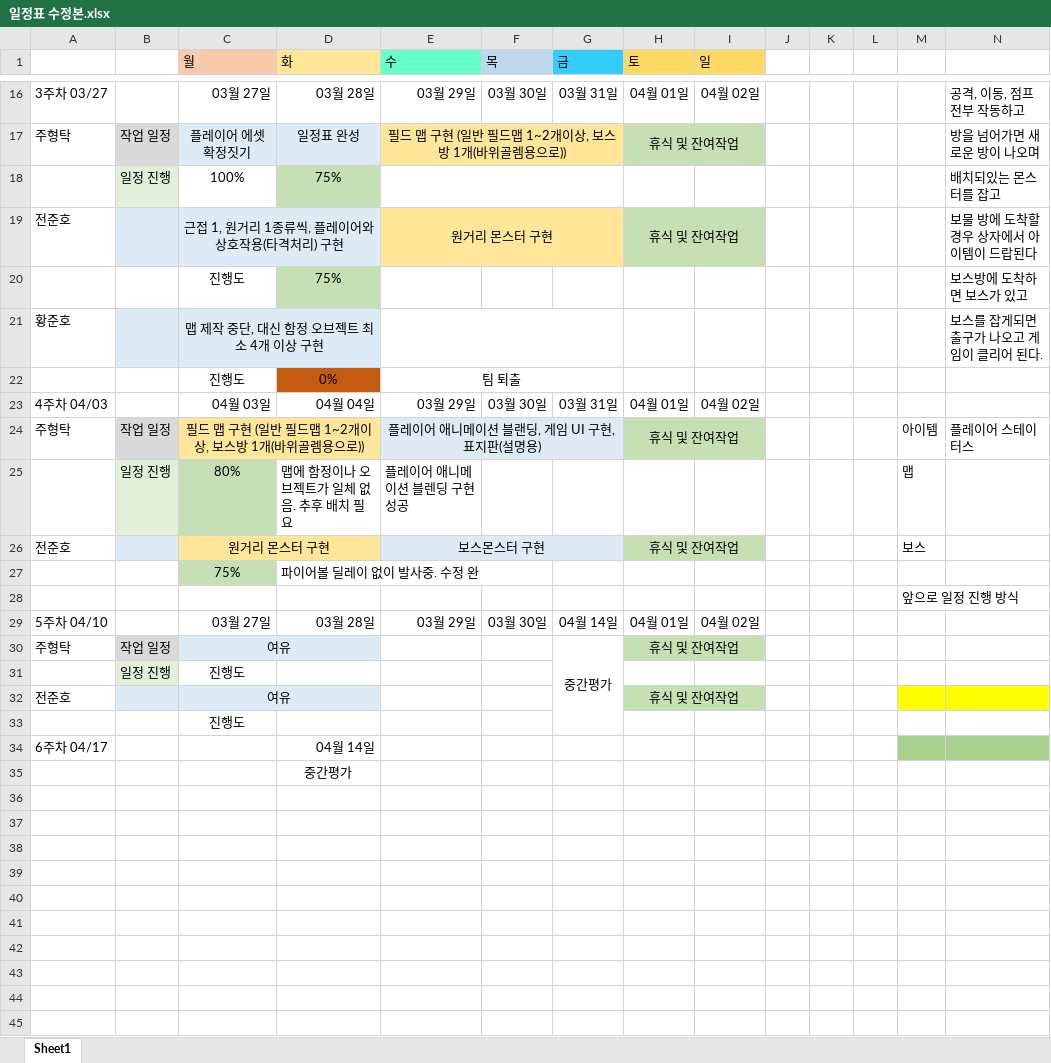
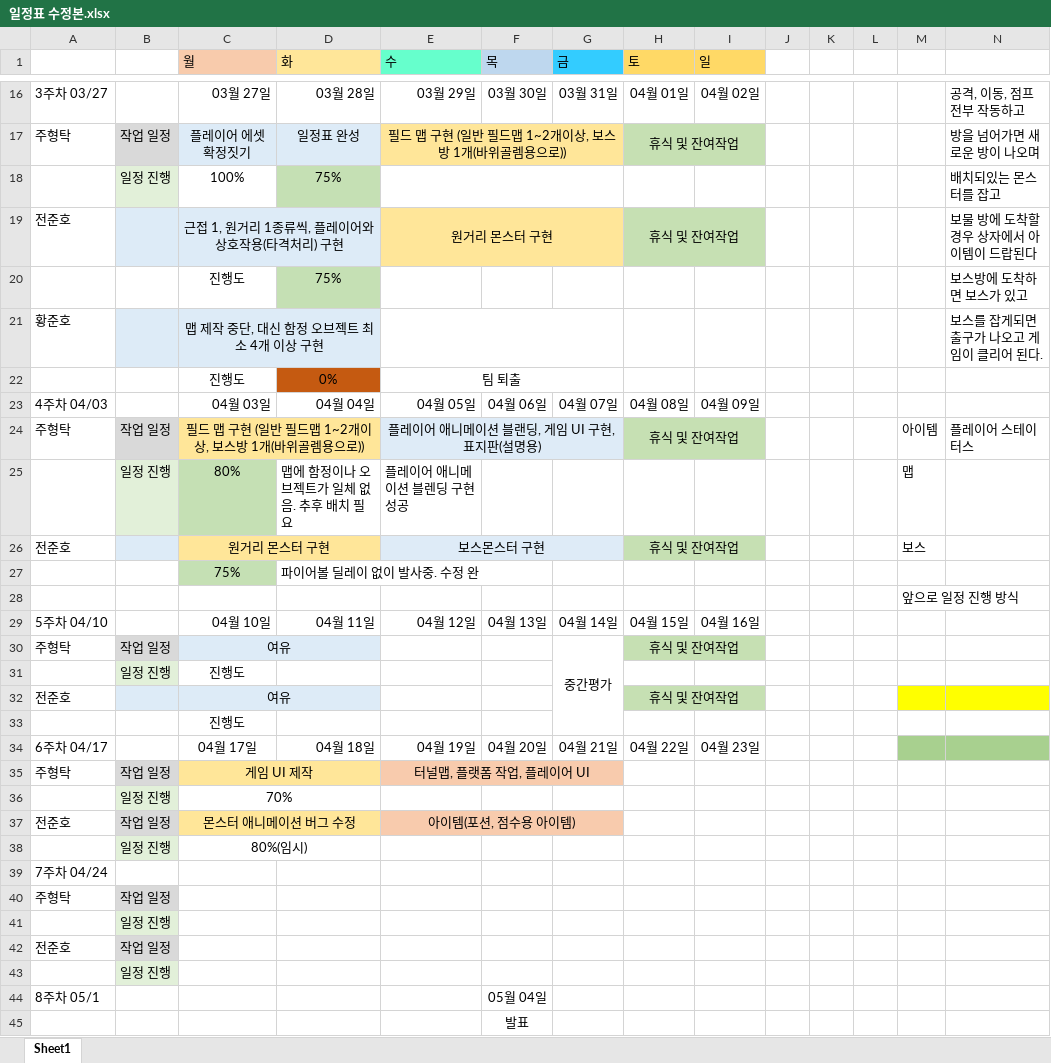
Before and after one commit to hyungtak/AtentsTeamCProject, an Excel workbook: 일정표 수정본.xlsx, sheet Sheet1, drawn as a sheet; only a part is shown, gaps mark what is left out; values as stored, in another font and other column widths than the file's, no borders; removed rows and columns are numbered as before the commit, all else as after; rows hold the shown columns only; the diff names each change by its address in the sheet, - before the commit and + after, or states it on an @@ line.

```diff
--- a/일정표 수정본.xlsx (sheet Sheet1)
+++ b/일정표 수정본.xlsx (sheet Sheet1)
-E23 (수): 03월 29일
+E23 (수): 04월 05일
-F23 (목): 03월 30일
+F23 (목): 04월 06일
-G23 (금): 03월 31일
+G23 (금): 04월 07일
-H23 (토): 04월 01일
+H23 (토): 04월 08일
-I23 (일): 04월 02일
+I23 (일): 04월 09일
-C29 (월): 03월 27일
+C29 (월): 04월 10일
-D29 (화): 03월 28일
+D29 (화): 04월 11일
-E29 (수): 03월 29일
+E29 (수): 04월 12일
-F29 (목): 03월 30일
+F29 (목): 04월 13일
-H29 (토): 04월 01일
+H29 (토): 04월 15일
-I29 (일): 04월 02일
+I29 (일): 04월 16일
-row 34: 6주차 04/17 |  |  | 04월 14일
-row 35:  |  |  | 중간평가
+row 34: 6주차 04/17 |  | 04월 17일 | 04월 18일 | 04월 19일 | 04월 20일 | 04월 21일 | 04월 22일 | 04월 23일
+row 35: 주형탁 | 작업 일정 | 게임 UI 제작 |  | 터널맵, 플랫폼 작업, 플레이어 UI
+row 36:  | 일정 진행 | 70%
+row 37: 전준호 | 작업 일정 | 몬스터 애니메이션 버그 수정 |  | 아이템(포션, 점수용 아이템)
+row 38:  | 일정 진행 | 80%(임시)
+row 39: 7주차 04/24
+row 40: 주형탁 | 작업 일정
+row 41:  | 일정 진행
+row 42: 전준호 | 작업 일정
+row 43:  | 일정 진행
+row 44: 8주차 05/1 |  |  |  |  | 05월 04일
+row 45:  |  |  |  |  | 발표
```
Also changed, not shown: 1 other file.
